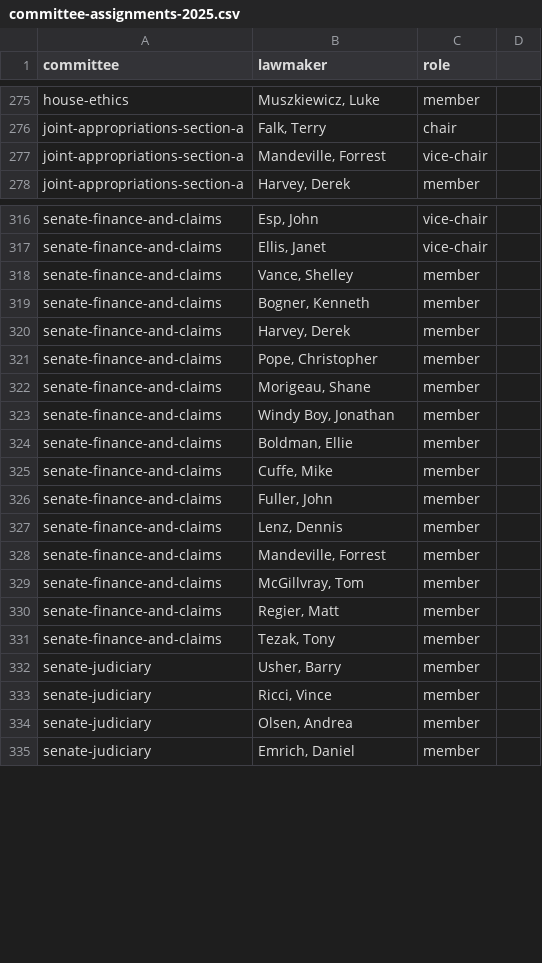
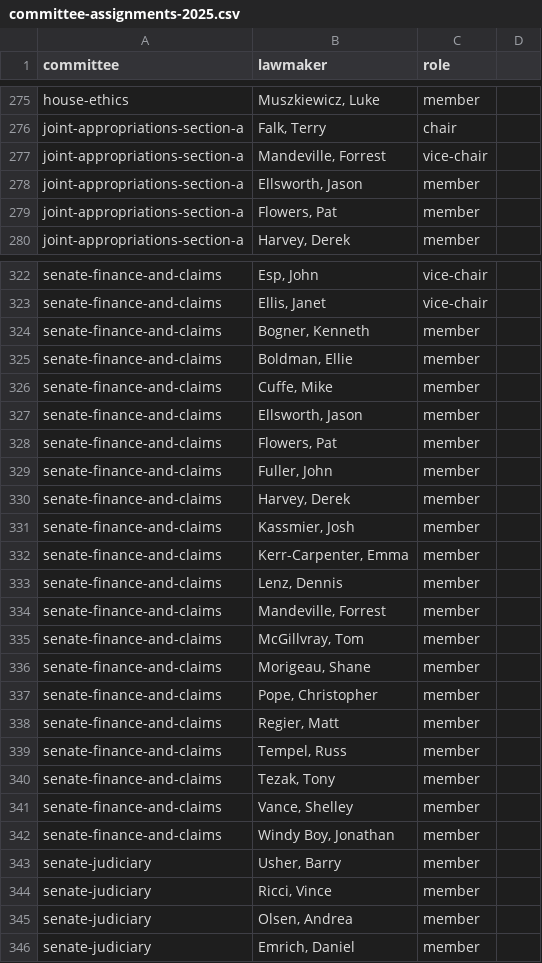
Before and after one commit to mtfreepress/capitol-tracker-2025, a CSV file: inputs/lawmakers/committee-assignments-2025.csv, drawn as a sheet; only a part is shown, gaps mark what is left out; the diff covers the shown part only.

Commit message:
Update senate committee assignments

```diff
--- a/inputs/lawmakers/committee-assignments-2025.csv
+++ b/inputs/lawmakers/committee-assignments-2025.csv
@@ -277,2 +277,4 @@ joint-appropriations-section-a,"Falk, Terry",chair
 joint-appropriations-section-a,"Mandeville, Forrest",vice-chair
+joint-appropriations-section-a,"Ellsworth, Jason",member
+joint-appropriations-section-a,"Flowers, Pat",member
 joint-appropriations-section-a,"Harvey, Derek",member
@@ -317,11 +323,11 @@ senate-finance-and-claims,"Esp, John",vice-chair
 senate-finance-and-claims,"Ellis, Janet",vice-chair
-senate-finance-and-claims,"Vance, Shelley",member
 senate-finance-and-claims,"Bogner, Kenneth",member
-senate-finance-and-claims,"Harvey, Derek",member
-senate-finance-and-claims,"Pope, Christopher",member
-senate-finance-and-claims,"Morigeau, Shane",member
-senate-finance-and-claims,"Windy Boy, Jonathan",member
 senate-finance-and-claims,"Boldman, Ellie",member
 senate-finance-and-claims,"Cuffe, Mike",member
+senate-finance-and-claims,"Ellsworth, Jason",member
+senate-finance-and-claims,"Flowers, Pat",member
 senate-finance-and-claims,"Fuller, John",member
+senate-finance-and-claims,"Harvey, Derek",member
+senate-finance-and-claims,"Kassmier, Josh",member
+senate-finance-and-claims,"Kerr-Carpenter, Emma",member
 senate-finance-and-claims,"Lenz, Dennis",member
@@ -329,4 +335,9 @@ senate-finance-and-claims,"Mandeville, Forrest",member
 senate-finance-and-claims,"McGillvray, Tom",member
+senate-finance-and-claims,"Morigeau, Shane",member
+senate-finance-and-claims,"Pope, Christopher",member
 senate-finance-and-claims,"Regier, Matt",member
+senate-finance-and-claims,"Tempel, Russ",member
 senate-finance-and-claims,"Tezak, Tony",member
+senate-finance-and-claims,"Vance, Shelley",member
+senate-finance-and-claims,"Windy Boy, Jonathan",member
 senate-judiciary,"Usher, Barry",member
```
Also changed, not shown: 10 added rows, 4 removed rows, 1 moved row and 1 edited cell elsewhere in this file.
